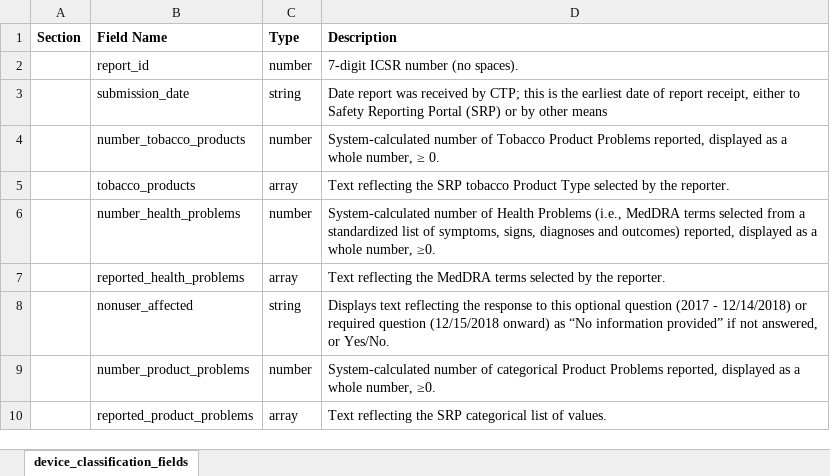
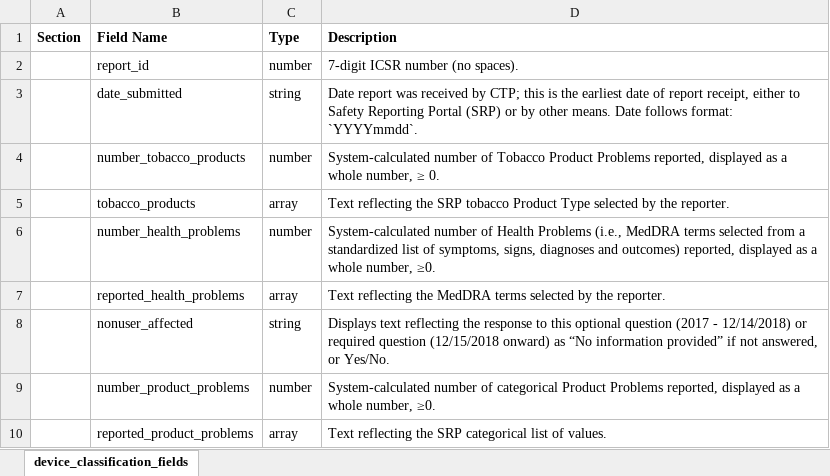
Before and after one commit to FDA/open.fda.gov, an Excel workbook: static/fields/tobaccoproblem_reference.xlsx, sheet device_classification_fields, drawn as a sheet; values as stored, in another font and other column widths than the file's, no borders; the diff names each change by its address in the sheet, - before the commit and + after, or states it on an @@ line.

```diff
--- a/static/fields/tobaccoproblem_reference.xlsx (sheet device_classification_fields)
+++ b/static/fields/tobaccoproblem_reference.xlsx (sheet device_classification_fields)
-B3 (Field Name): submission_date
+B3 (Field Name): date_submitted
-D3 (Description): …by other means
+D3 (Description): …by other means. Date follows format: `YYYYmmdd`.
```
Also changed, not shown: 3 other files.
